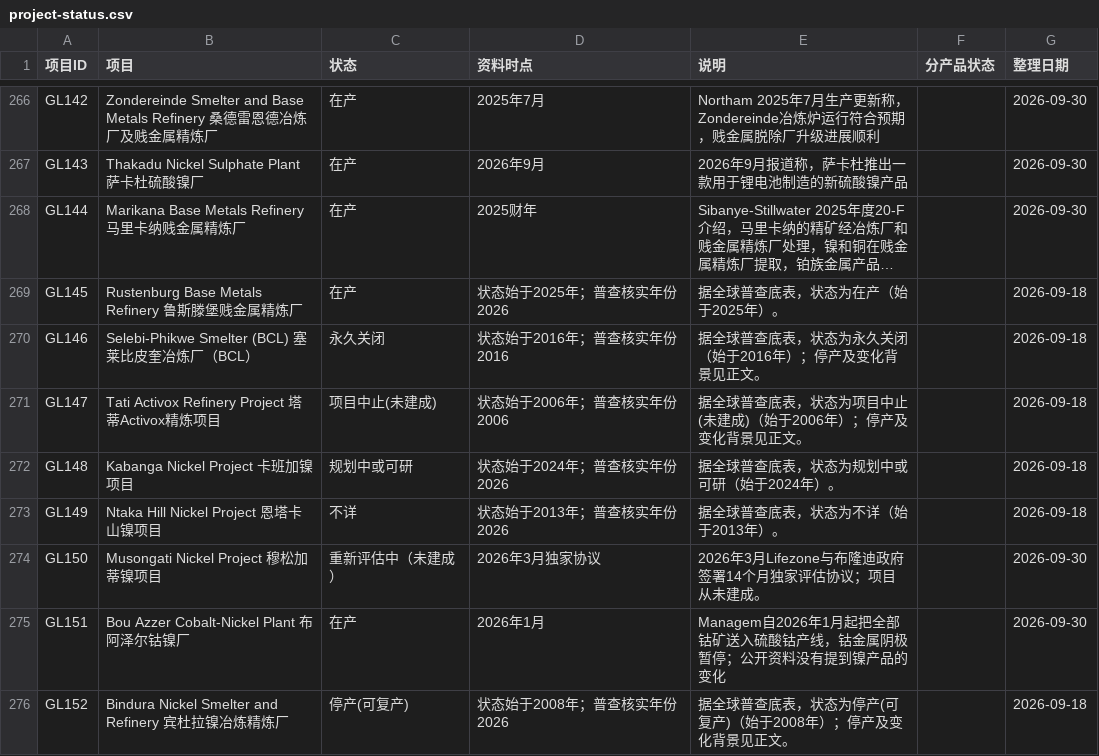
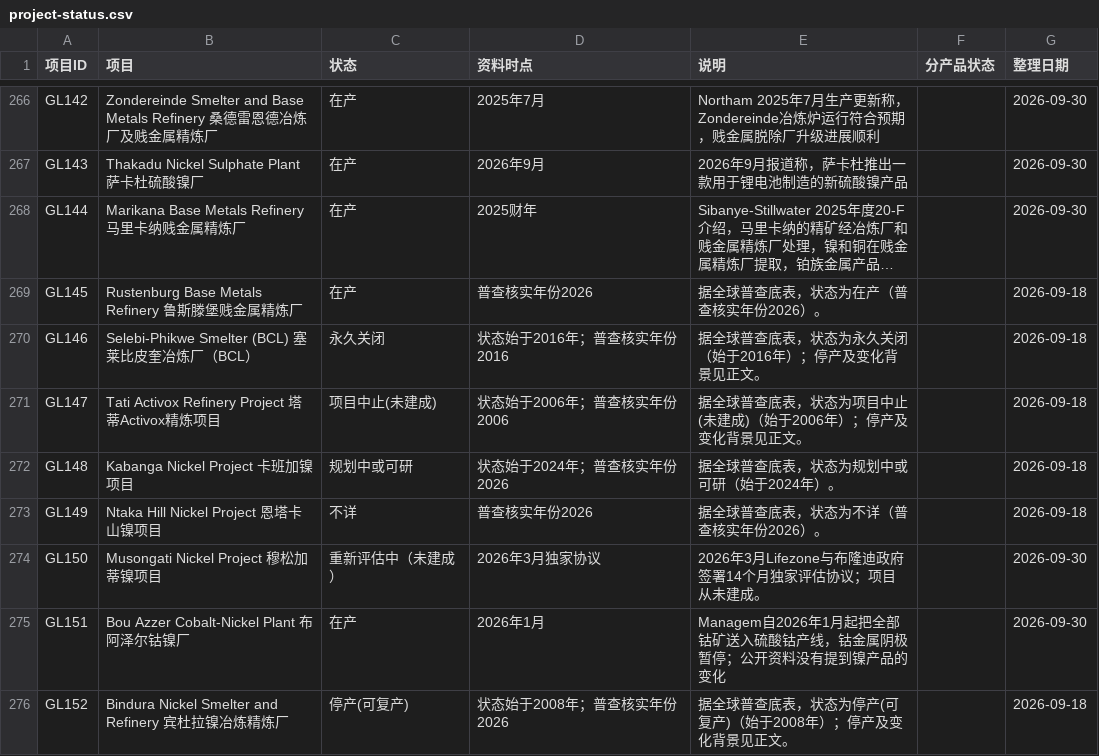
Before and after one commit to bc050603/indonesia-nickel, a CSV file: library/project-status.csv, drawn as a sheet; only a part is shown, gaps mark what is left out; long unchanged cells end in …; the diff covers the shown part only; the diff names each change by its address in the sheet, - before the commit and + after, or states it on an @@ line.

```diff
--- a/library/project-status.csv
+++ b/library/project-status.csv
-D269 (资料时点): 状态始于2025年；普查核实年份2026
+D269 (资料时点): 普查核实年份2026
-E269 (说明): 据全球普查底表，状态为在产（始于2025年）。
+E269 (说明): 据全球普查底表，状态为在产（普查核实年份2026）。
-D273 (资料时点): 状态始于2013年；普查核实年份2026
+D273 (资料时点): 普查核实年份2026
-E273 (说明): 据全球普查底表，状态为不详（始于2013年）。
+E273 (说明): 据全球普查底表，状态为不详（普查核实年份2026）。
```
Also changed, not shown: 54 edited cells elsewhere in this file, 6 other files.
